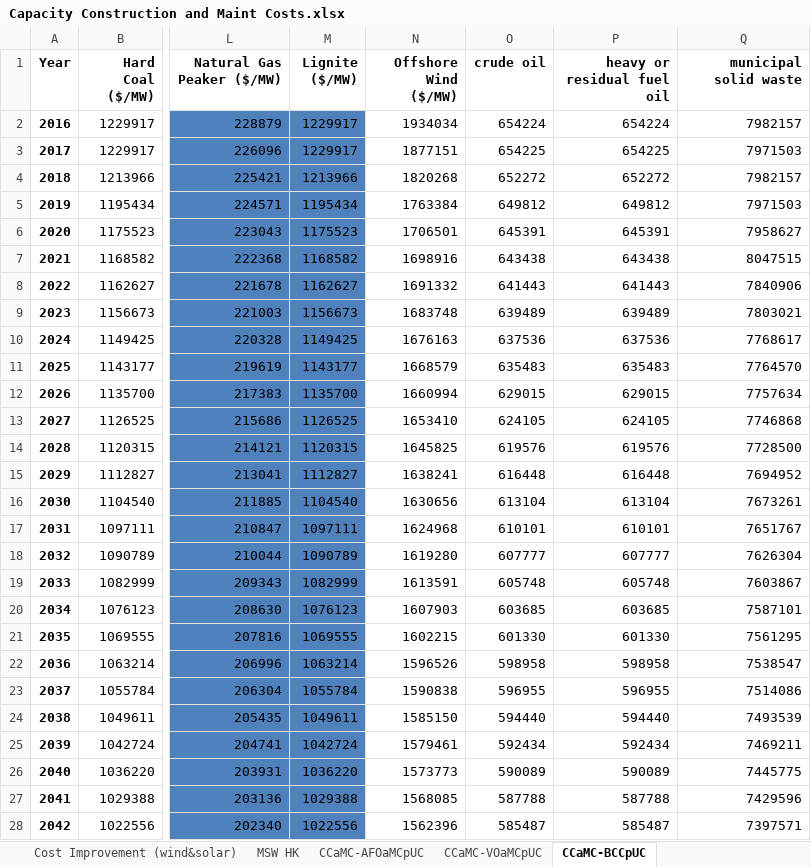
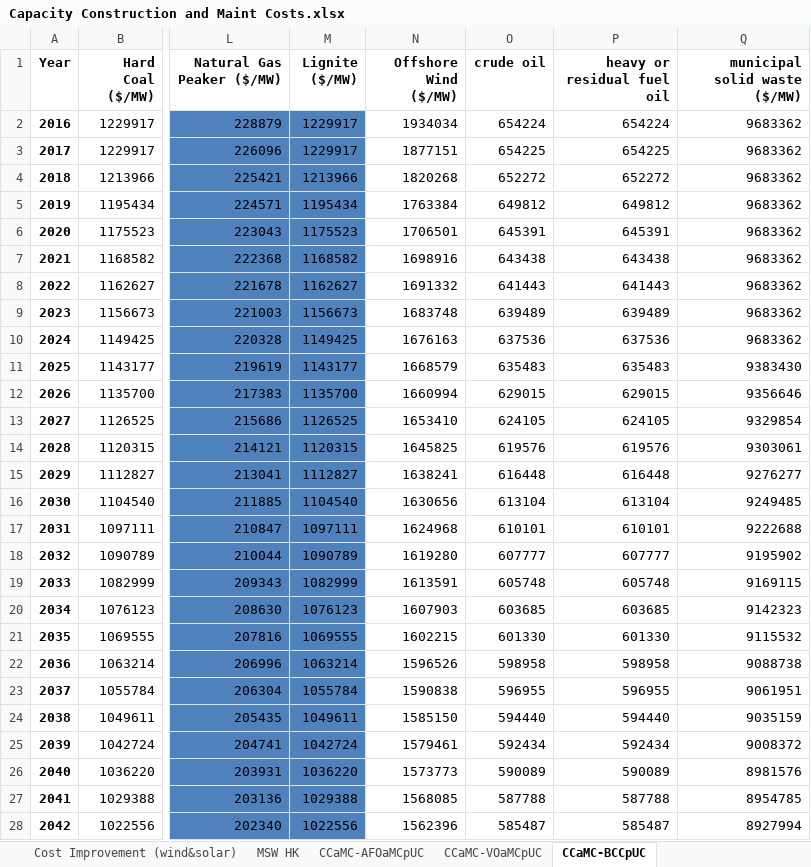
Before and after one commit to EnergyInnovation/eps-hongkong, an Excel workbook: InputData/elec/CCaMC/Capacity Construction and Maint Costs.xlsx, sheet CCaMC-BCCpUC, drawn as a sheet; only a part is shown, gaps mark what is left out; values as stored, in another font and other column widths than the file's, no borders; the diff covers the shown part only; the diff names each change by its address in the sheet, - before the commit and + after, or states it on an @@ line.

```diff
--- a/InputData/elec/CCaMC/Capacity Construction and Maint Costs.xlsx (sheet CCaMC-BCCpUC)
+++ b/InputData/elec/CCaMC/Capacity Construction and Maint Costs.xlsx (sheet CCaMC-BCCpUC)
-Q1: municipal solid waste
+Q1: municipal solid waste ($/MW)
-Q2 (municipal solid waste ($/MW)): 7982157
+Q2 (municipal solid waste ($/MW)): 9683362
-Q3 (municipal solid waste ($/MW)): 7971503
+Q3 (municipal solid waste ($/MW)): 9683362
-Q4 (municipal solid waste ($/MW)): 7982157
+Q4 (municipal solid waste ($/MW)): 9683362
-Q5 (municipal solid waste ($/MW)): 7971503
+Q5 (municipal solid waste ($/MW)): 9683362
-Q6 (municipal solid waste ($/MW)): 7958627
+Q6 (municipal solid waste ($/MW)): 9683362
-Q7 (municipal solid waste ($/MW)): 8047515
+Q7 (municipal solid waste ($/MW)): 9683362
-Q8 (municipal solid waste ($/MW)): 7840906
+Q8 (municipal solid waste ($/MW)): 9683362
-Q9 (municipal solid waste ($/MW)): 7803021
+Q9 (municipal solid waste ($/MW)): 9683362
-Q10 (municipal solid waste ($/MW)): 7768617
+Q10 (municipal solid waste ($/MW)): 9683362
-Q11 (municipal solid waste ($/MW)): 7764570
+Q11 (municipal solid waste ($/MW)): 9383430
-Q12 (municipal solid waste ($/MW)): 7757634
+Q12 (municipal solid waste ($/MW)): 9356646
-Q13 (municipal solid waste ($/MW)): 7746868
+Q13 (municipal solid waste ($/MW)): 9329854
-Q14 (municipal solid waste ($/MW)): 7728500
+Q14 (municipal solid waste ($/MW)): 9303061
-Q15 (municipal solid waste ($/MW)): 7694952
+Q15 (municipal solid waste ($/MW)): 9276277
-Q16 (municipal solid waste ($/MW)): 7673261
+Q16 (municipal solid waste ($/MW)): 9249485
-Q17 (municipal solid waste ($/MW)): 7651767
+Q17 (municipal solid waste ($/MW)): 9222688
-Q18 (municipal solid waste ($/MW)): 7626304
+Q18 (municipal solid waste ($/MW)): 9195902
-Q19 (municipal solid waste ($/MW)): 7603867
+Q19 (municipal solid waste ($/MW)): 9169115
-Q20 (municipal solid waste ($/MW)): 7587101
+Q20 (municipal solid waste ($/MW)): 9142323
-Q21 (municipal solid waste ($/MW)): 7561295
+Q21 (municipal solid waste ($/MW)): 9115532
-Q22 (municipal solid waste ($/MW)): 7538547
+Q22 (municipal solid waste ($/MW)): 9088738
-Q23 (municipal solid waste ($/MW)): 7514086
+Q23 (municipal solid waste ($/MW)): 9061951
-Q24 (municipal solid waste ($/MW)): 7493539
+Q24 (municipal solid waste ($/MW)): 9035159
-Q25 (municipal solid waste ($/MW)): 7469211
+Q25 (municipal solid waste ($/MW)): 9008372
-Q26 (municipal solid waste ($/MW)): 7445775
+Q26 (municipal solid waste ($/MW)): 8981576
-Q27 (municipal solid waste ($/MW)): 7429596
+Q27 (municipal solid waste ($/MW)): 8954785
-Q28 (municipal solid waste ($/MW)): 7397571
+Q28 (municipal solid waste ($/MW)): 8927994
```
Also changed, not shown: 8 edited cells elsewhere in this sheet, sheet MSW HK, sheet CCaMC-AFOaMCpUC, sheet CCaMC-VOaMCpUC, sheet About, sheet O&M Share, charts or pictures, 3 other files.
